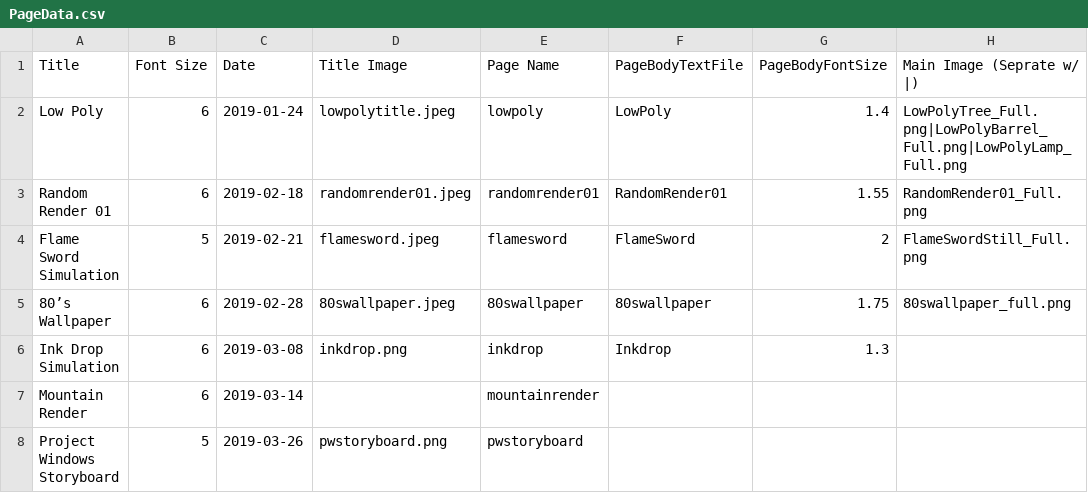
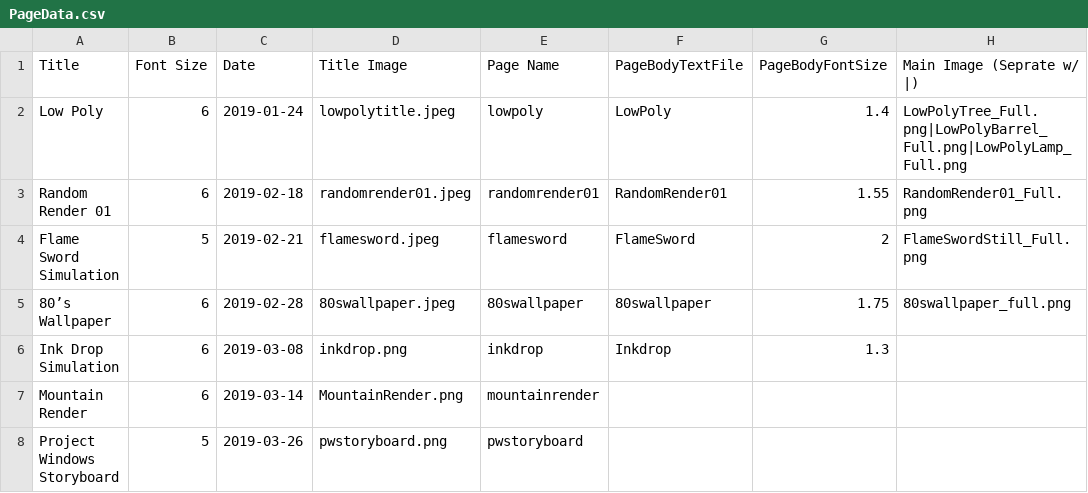
Before and after one commit to GoldTwo/TylerRajotte.github.io, a CSV file: PageData.csv, drawn as a sheet.

```diff
--- a/PageData.csv
+++ b/PageData.csv
@@ -6,3 +6,3 @@ Flame Sword Simulation,5,2019-02-21,flamesword.jpeg,flamesword,FlameSword,2,Flam
 Ink Drop Simulation,6,2019-03-08,inkdrop.png,inkdrop,Inkdrop,1.3,
-Mountain Render,6,2019-03-14,,mountainrender,,,
+Mountain Render,6,2019-03-14,MountainRender.png,mountainrender,,,
 Project Windows Storyboard,5,2019-03-26,pwstoryboard.png,pwstoryboard,,,
```
Also changed, not shown: 3 other files.
